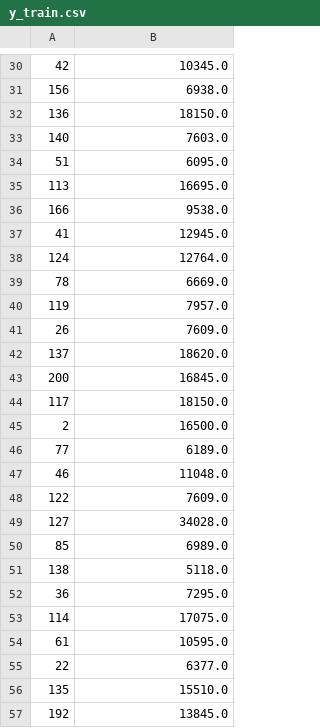
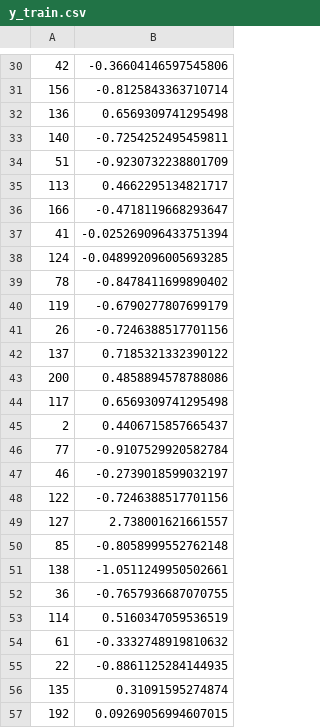
Before and after one commit to abid-sara/Automobile, a CSV file: notebooks/y_train.csv, drawn as a sheet; only a part is shown, gaps mark what is left out; the diff covers the shown part only.

```diff
--- a/notebooks/y_train.csv
+++ b/notebooks/y_train.csv
@@ -30,28 +30,28 @@
-42,10345.0
-156,6938.0
-136,18150.0
-140,7603.0
-51,6095.0
-113,16695.0
-166,9538.0
-41,12945.0
-124,12764.0
-78,6669.0
-119,7957.0
-26,7609.0
-137,18620.0
-200,16845.0
-117,18150.0
-2,16500.0
-77,6189.0
-46,11048.0
-122,7609.0
-127,34028.0
-85,6989.0
-138,5118.0
-36,7295.0
-114,17075.0
-61,10595.0
-22,6377.0
-135,15510.0
-192,13845.0
+42,-0.36604146597545806
+156,-0.8125843363710714
+136,0.6569309741295498
+140,-0.7254252495459811
+51,-0.9230732238801709
+113,0.4662295134821717
+166,-0.4718119668293647
+41,-0.025269096433751394
+124,-0.048992096005693285
+78,-0.8478411699890402
+119,-0.6790277807699179
+26,-0.7246388517701156
+137,0.7185321332390122
+200,0.4858894578788086
+117,0.6569309741295498
+2,0.4406715857665437
+77,-0.9107529920582784
+46,-0.2739018599032197
+122,-0.7246388517701156
+127,2.738001621661557
+85,-0.8058999552762148
+138,-1.0511249950502661
+36,-0.7657936687070755
+114,0.5160347059536519
+61,-0.3332748919810632
+22,-0.8861125284144935
+135,0.31091595274874
+192,0.09269056994607015
```
Also changed, not shown: 134 edited cells elsewhere in this file, notebooks/y_test.csv, 1 other file.
